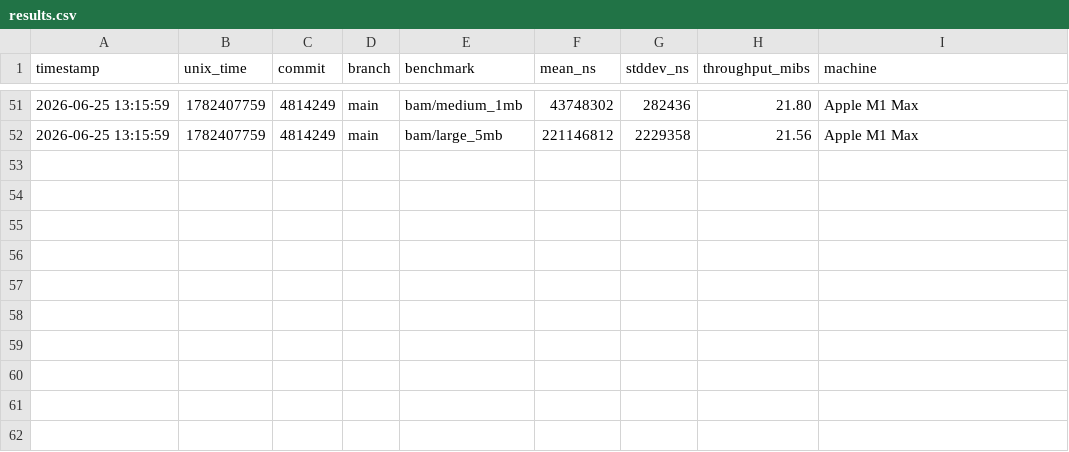
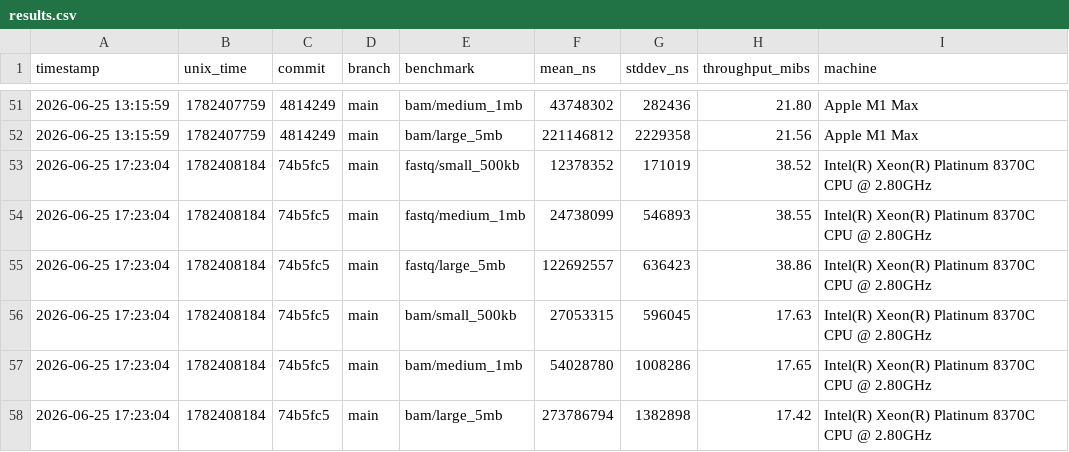
Before and after one commit to nebiolabs/bamslice, a CSV file: benches/history/results.csv, drawn as a sheet; only a part is shown, gaps mark what is left out; the diff names each change by its address in the sheet, - before the commit and + after, or states it on an @@ line.

```diff
--- a/benches/history/results.csv
+++ b/benches/history/results.csv
+row 53: 2026-06-25 17:23:04 | 1782408184 | 74b5fc5 | main | fastq/small_500kb | 12378352 | 171019 | 38.52 | Intel(R) Xeon(R) Platinum 8370C CPU @ 2.80GHz
+row 54: 2026-06-25 17:23:04 | 1782408184 | 74b5fc5 | main | fastq/medium_1mb | 24738099 | 546893 | 38.55 | Intel(R) Xeon(R) Platinum 8370C CPU @ 2.80GHz
+row 55: 2026-06-25 17:23:04 | 1782408184 | 74b5fc5 | main | fastq/large_5mb | 122692557 | 636423 | 38.86 | Intel(R) Xeon(R) Platinum 8370C CPU @ 2.80GHz
+row 56: 2026-06-25 17:23:04 | 1782408184 | 74b5fc5 | main | bam/small_500kb | 27053315 | 596045 | 17.63 | Intel(R) Xeon(R) Platinum 8370C CPU @ 2.80GHz
+row 57: 2026-06-25 17:23:04 | 1782408184 | 74b5fc5 | main | bam/medium_1mb | 54028780 | 1008286 | 17.65 | Intel(R) Xeon(R) Platinum 8370C CPU @ 2.80GHz
+row 58: 2026-06-25 17:23:04 | 1782408184 | 74b5fc5 | main | bam/large_5mb | 273786794 | 1382898 | 17.42 | Intel(R) Xeon(R) Platinum 8370C CPU @ 2.80GHz
```
Also changed, not shown: 1 other file.
